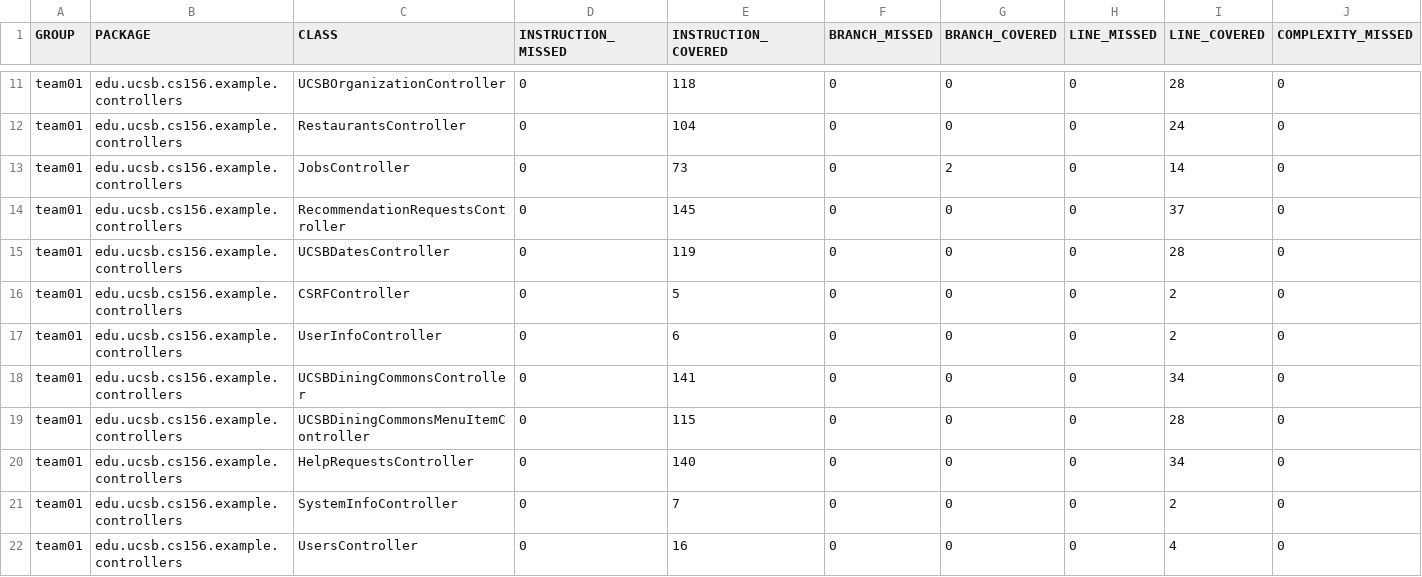
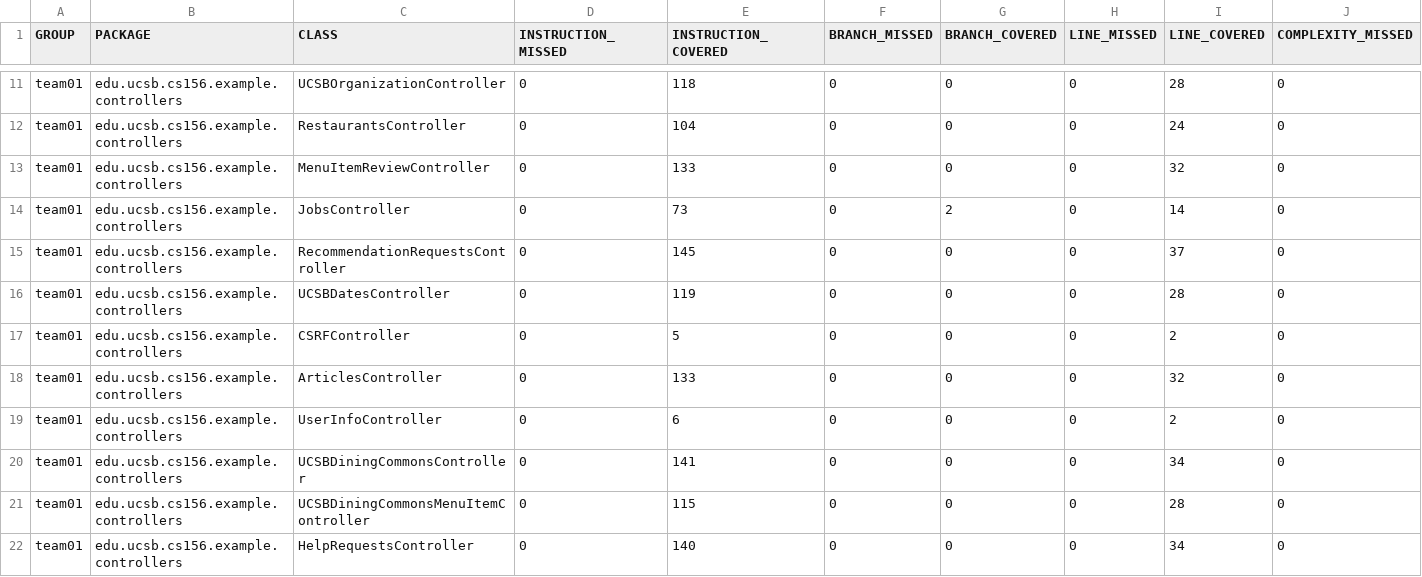
Before and after one commit to ucsb-cs156-s26/team02-s26-07, a CSV file: prs/95/jacoco/jacoco.csv, drawn as a sheet; only a part is shown, gaps mark what is left out; the shorter side is filled out with more unchanged rows; rows hold the shown columns only; the diff names each change by its address in the sheet, - before the commit and + after, or states it on an @@ line.

Commit message:
Deploying to gh-pages from @ ucsb-cs156-s26/team02-s26-07@6e96d0a06174d6225866a11f0184ce4b751b3c97 🚀

```diff
--- a/prs/95/jacoco/jacoco.csv
+++ b/prs/95/jacoco/jacoco.csv
+row 13: team01 | edu.ucsb.cs156.example.controllers | MenuItemReviewController | 0 | 133 | 0 | 0 | 0 | 32 | 0
+row 18: team01 | edu.ucsb.cs156.example.controllers | ArticlesController | 0 | 133 | 0 | 0 | 0 | 32 | 0
```
Also changed, not shown: 10 other files.
